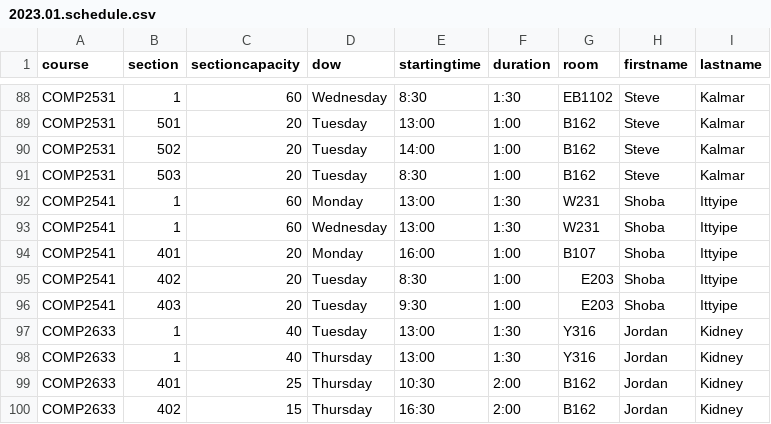
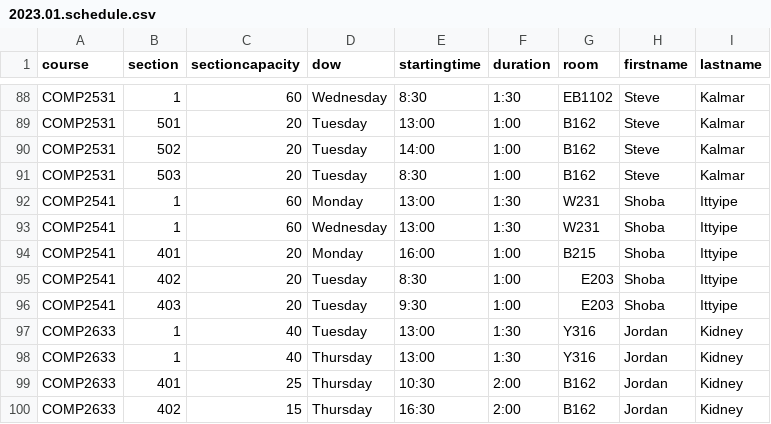
Before and after one commit to jpratt-mru/maco.calendar.datafiles, a CSV file: 2023.01.schedule.csv, drawn as a sheet; only a part is shown, gaps mark what is left out.

Commit message:
Change 2541-401 room.

```diff
--- a/2023.01.schedule.csv
+++ b/2023.01.schedule.csv
@@ -93,3 +93,3 @@ COMP2541,1,60,Monday,13:00,1:30,W231,Shoba,Ittyipe
 COMP2541,1,60,Wednesday,13:00,1:30,W231,Shoba,Ittyipe
-COMP2541,401,20,Monday,16:00,1:00,B107,Shoba,Ittyipe
+COMP2541,401,20,Monday,16:00,1:00,B215,Shoba,Ittyipe
 COMP2541,402,20,Tuesday,8:30,1:00,E203,Shoba,Ittyipe
```
